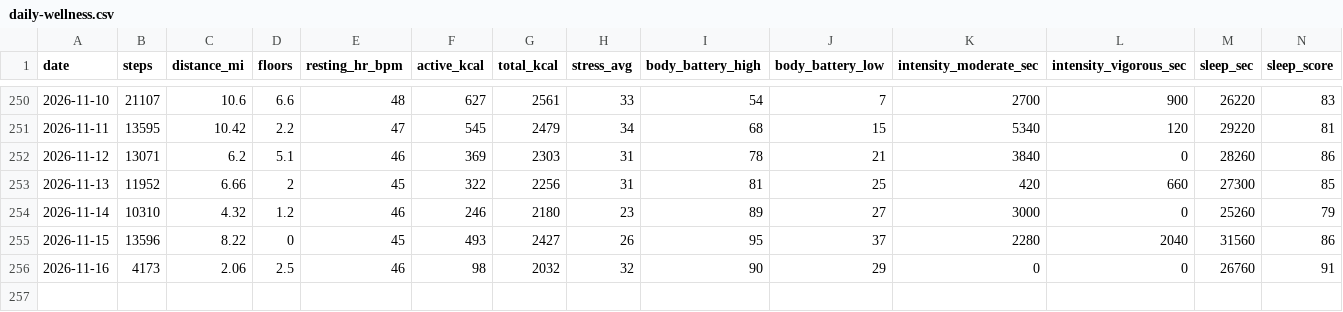
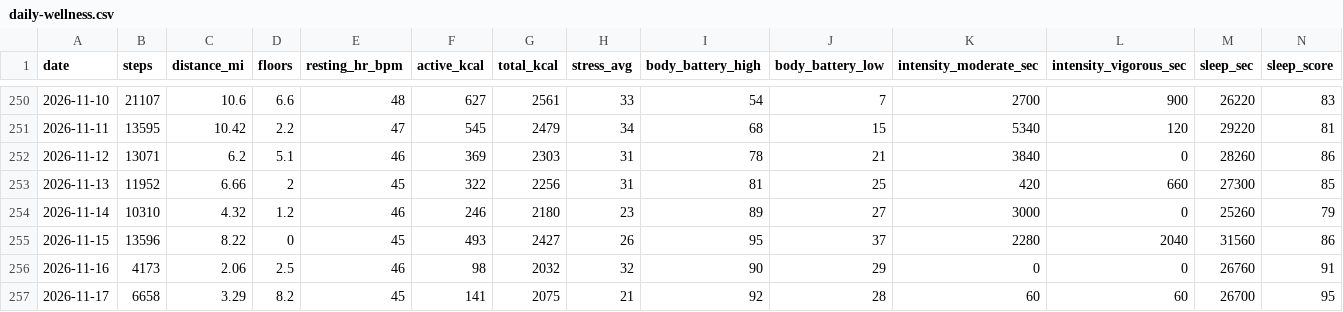
Before and after one commit to jaschro/traintracks, a CSV file: daily-wellness.csv, drawn as a sheet; only a part is shown, gaps mark what is left out; rows hold the shown columns only; the diff names each change by its address in the sheet, - before the commit and + after, or states it on an @@ line.

```diff
--- a/daily-wellness.csv
+++ b/daily-wellness.csv
+row 257: 2026-11-17 | 6658 | 3.29 | 8.2 | 45 | 141 | 2075 | 21 | 92 | 28 | 60 | 60 | 26700 | 95
```
Also changed, not shown: 1 other file.
